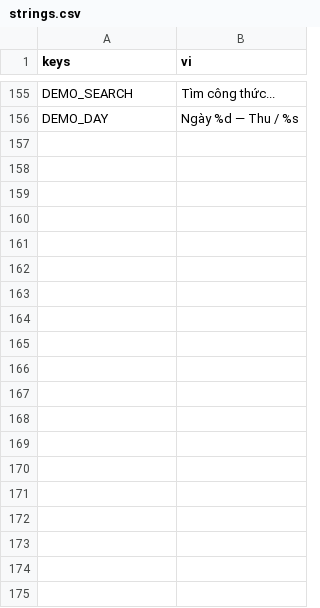
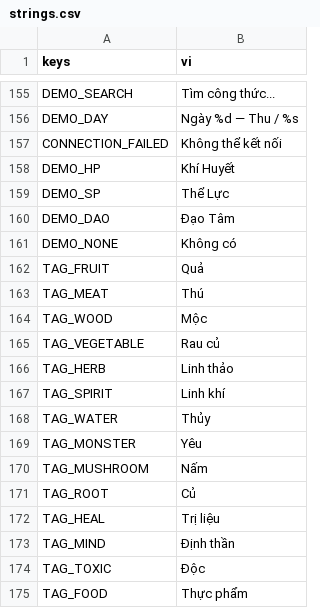
Before and after one commit to ngoctienvt/hoang-gioi-ky, a CSV file: localization/strings.csv, drawn as a sheet; only a part is shown, gaps mark what is left out; the diff covers the shown part only; the diff names each change by its address in the sheet, - before the commit and + after, or states it on an @@ line.

```diff
--- a/localization/strings.csv
+++ b/localization/strings.csv
+row 157: CONNECTION_FAILED | Không thể kết nối
+row 158: DEMO_HP | Khí Huyết
+row 159: DEMO_SP | Thể Lực
+row 160: DEMO_DAO | Đạo Tâm
+row 161: DEMO_NONE | Không có
+row 162: TAG_FRUIT | Quả
+row 163: TAG_MEAT | Thú
+row 164: TAG_WOOD | Mộc
+row 165: TAG_VEGETABLE | Rau củ
+row 166: TAG_HERB | Linh thảo
+row 167: TAG_SPIRIT | Linh khí
+row 168: TAG_WATER | Thủy
+row 169: TAG_MONSTER | Yêu
+row 170: TAG_MUSHROOM | Nấm
+row 171: TAG_ROOT | Củ
+row 172: TAG_HEAL | Trị liệu
+row 173: TAG_MIND | Định thần
+row 174: TAG_TOXIC | Độc
+row 175: TAG_FOOD | Thực phẩm
```
Also changed, not shown: 12 added rows and 1 edited cell elsewhere in this file, 37 other files.
